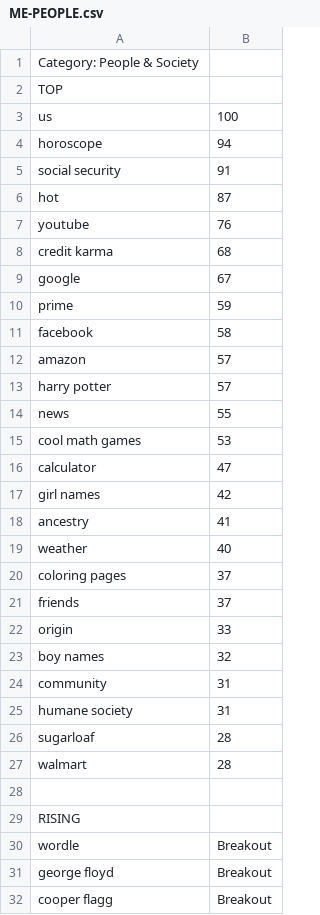
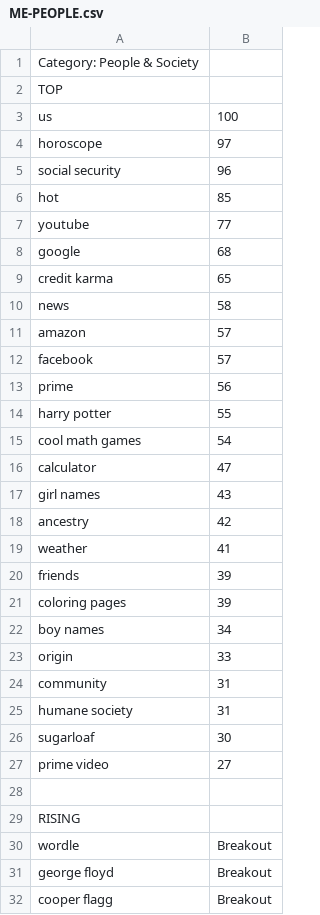
Before and after one commit to abbyPitcairn/InformationRetrievalFinal, a CSV file: Data/5yr/ME/ME-PEOPLE.csv, drawn as a sheet; only a part is shown; the diff covers the shown part only.

```diff
--- a/Data/5yr/ME/ME-PEOPLE.csv
+++ b/Data/5yr/ME/ME-PEOPLE.csv
@@ -3,26 +3,26 @@ TOP
 us,100
-horoscope,94
-social security,91
-hot,87
-youtube,76
-credit karma,68
-google,67
-prime,59
-facebook,58
+horoscope,97
+social security,96
+hot,85
+youtube,77
+google,68
+credit karma,65
+news,58
 amazon,57
-harry potter,57
-news,55
-cool math games,53
+facebook,57
+prime,56
+harry potter,55
+cool math games,54
 calculator,47
-girl names,42
-ancestry,41
-weather,40
-coloring pages,37
-friends,37
+girl names,43
+ancestry,42
+weather,41
+friends,39
+coloring pages,39
+boy names,34
 origin,33
-boy names,32
 community,31
 humane society,31
-sugarloaf,28
-walmart,28
+sugarloaf,30
+prime video,27
 
```
Also changed, not shown: 5 added rows, 5 removed rows, 1 moved row and 11 edited cells elsewhere in this file, Data/12mo/TX/TX-NEWS.csv.
